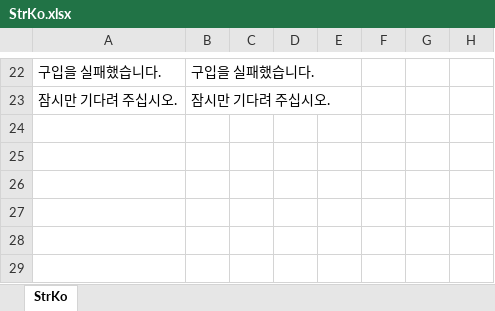
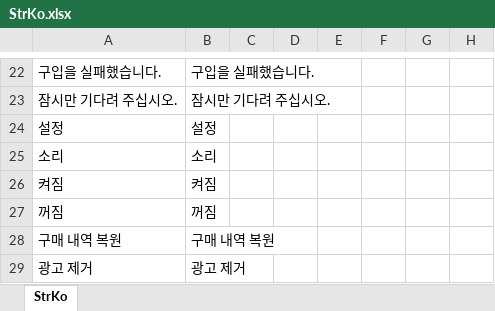
Before and after one commit to gasbank/unity-balloon, an Excel workbook: Data/StrKo.xlsx, sheet StrKo, drawn as a sheet; only a part is shown, gaps mark what is left out; values as stored, in another font and other column widths than the file's, no borders; the diff names each change by its address in the sheet, - before the commit and + after, or states it on an @@ line.

```diff
--- a/Data/StrKo.xlsx (sheet StrKo)
+++ b/Data/StrKo.xlsx (sheet StrKo)
+row 24: 설정 | 설정
+row 25: 소리 | 소리
+row 26: 켜짐 | 켜짐
+row 27: 꺼짐 | 꺼짐
+row 28: 구매 내역 복원 | 구매 내역 복원
+row 29: 광고 제거 | 광고 제거
```
Also changed, not shown: Data/StrEn.xlsx, 14 other files.
